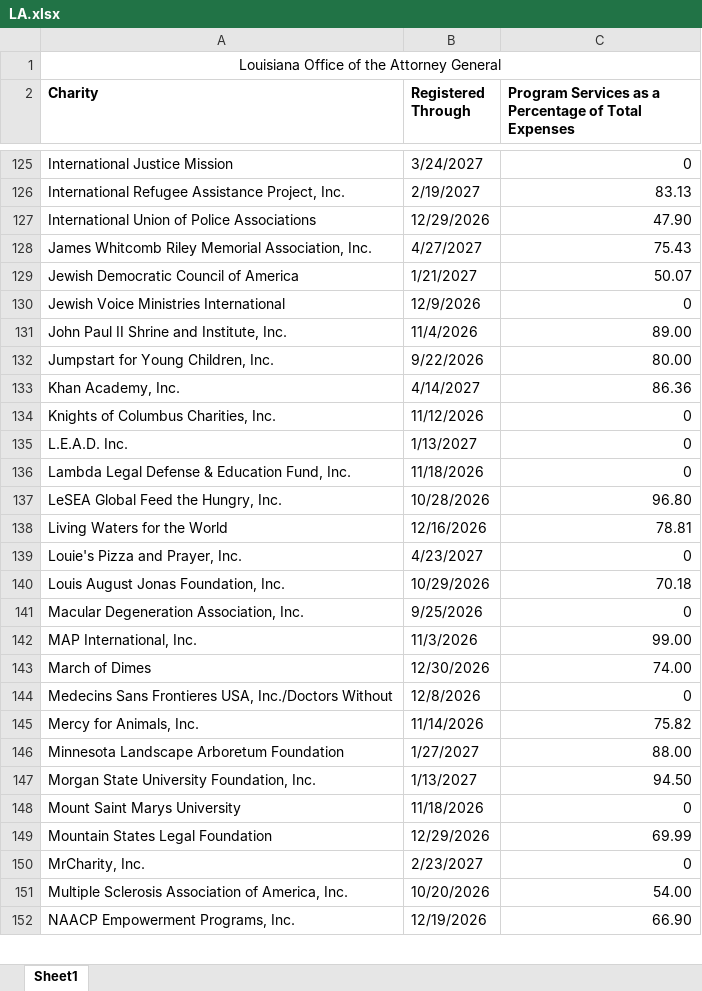
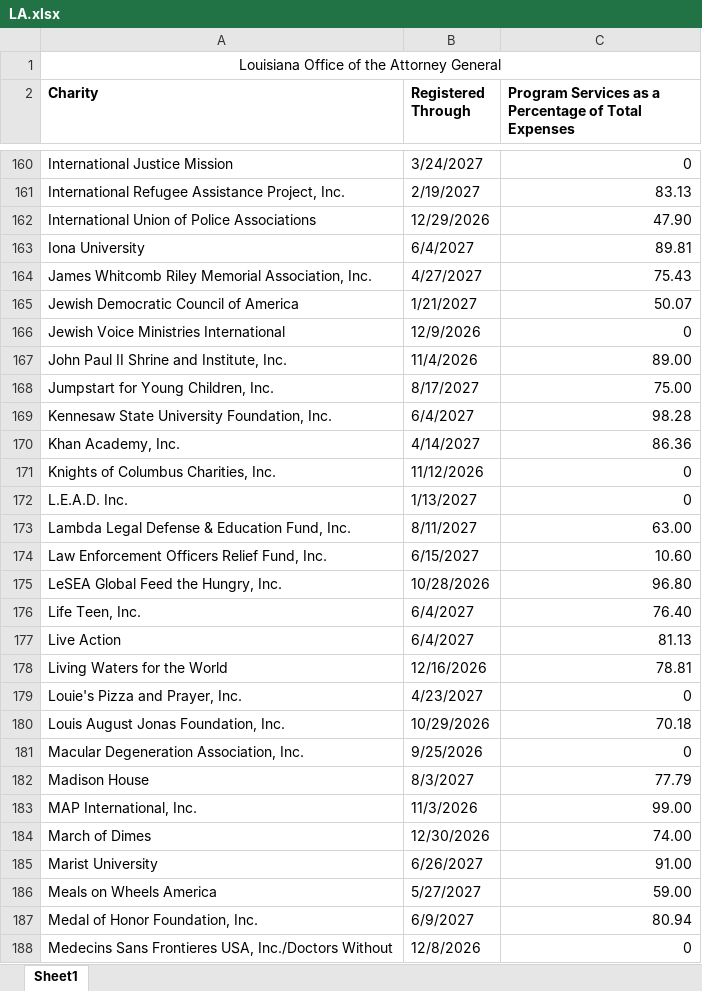
Before and after one commit to nyaghi/instant-compliance-snapshot-api, an Excel workbook: downloadable-data/LA.xlsx, sheet Sheet1, drawn as a sheet; only a part is shown, gaps mark what is left out; the shorter side is filled out with more unchanged rows; values as stored, in another font and other column widths than the file's, no borders; addresses are those after the commit; the diff covers the shown part only; the diff names each change by its address in the sheet, - before the commit and + after, or states it on an @@ line.

```diff
--- a/downloadable-data/LA.xlsx (sheet Sheet1)
+++ b/downloadable-data/LA.xlsx (sheet Sheet1)
+row 163: Iona University | 6/4/2027 | 89.81
-B168 (Registered Through): 9/22/2026
+B168 (Registered Through): 8/17/2027
-C168: 80.00
+C168: 75.00
+row 169: Kennesaw State University Foundation, Inc. | 6/4/2027 | 98.28
-B173 (Registered Through): 11/18/2026
+B173 (Registered Through): 8/11/2027
-C173: 0
+C173: 63.00
+row 174: Law Enforcement Officers Relief Fund, Inc. | 6/15/2027 | 10.60
+row 176: Life Teen, Inc. | 6/4/2027 | 76.40
+row 177: Live Action | 6/4/2027 | 81.13
+row 182: Madison House | 8/3/2027 | 77.79
+row 185: Marist University | 6/26/2027 | 91.00
+row 186: Meals on Wheels America | 5/27/2027 | 59.00
+row 187: Medal of Honor Foundation, Inc. | 6/9/2027 | 80.94
```
Also changed, not shown: 88 added rows, 13 removed rows and 15 edited cells elsewhere in this sheet, 9 other files.
